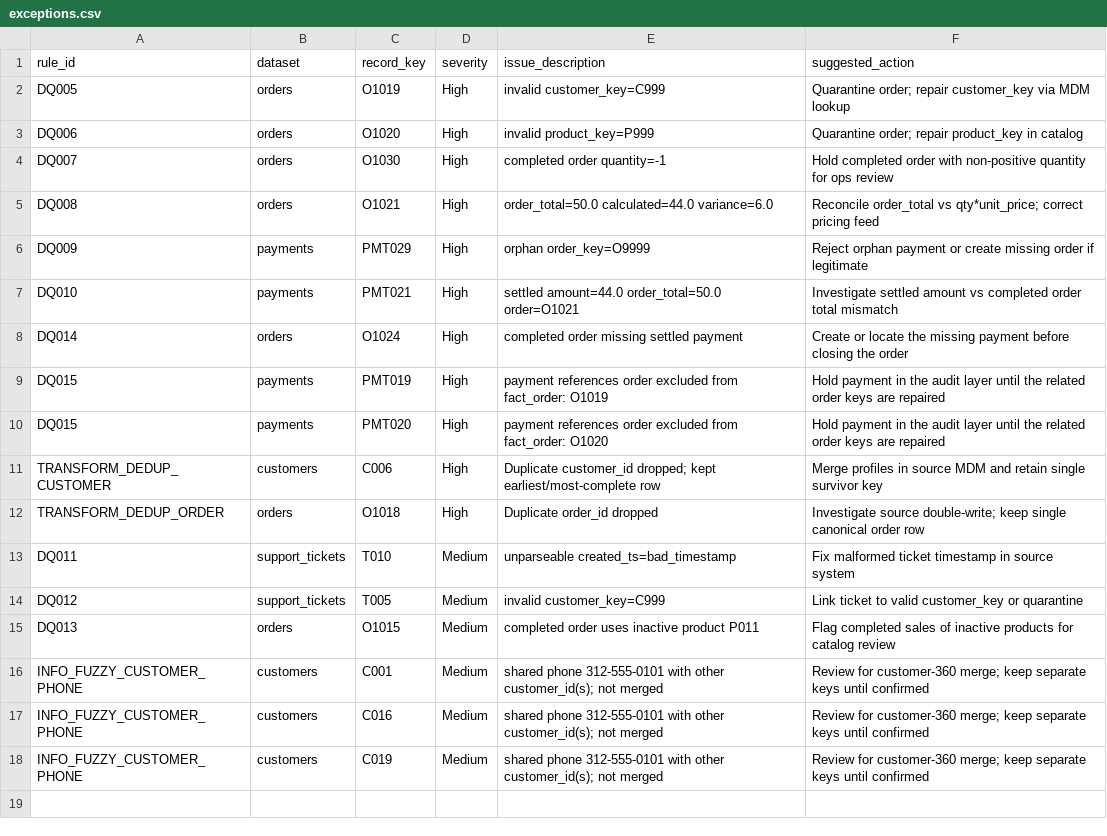
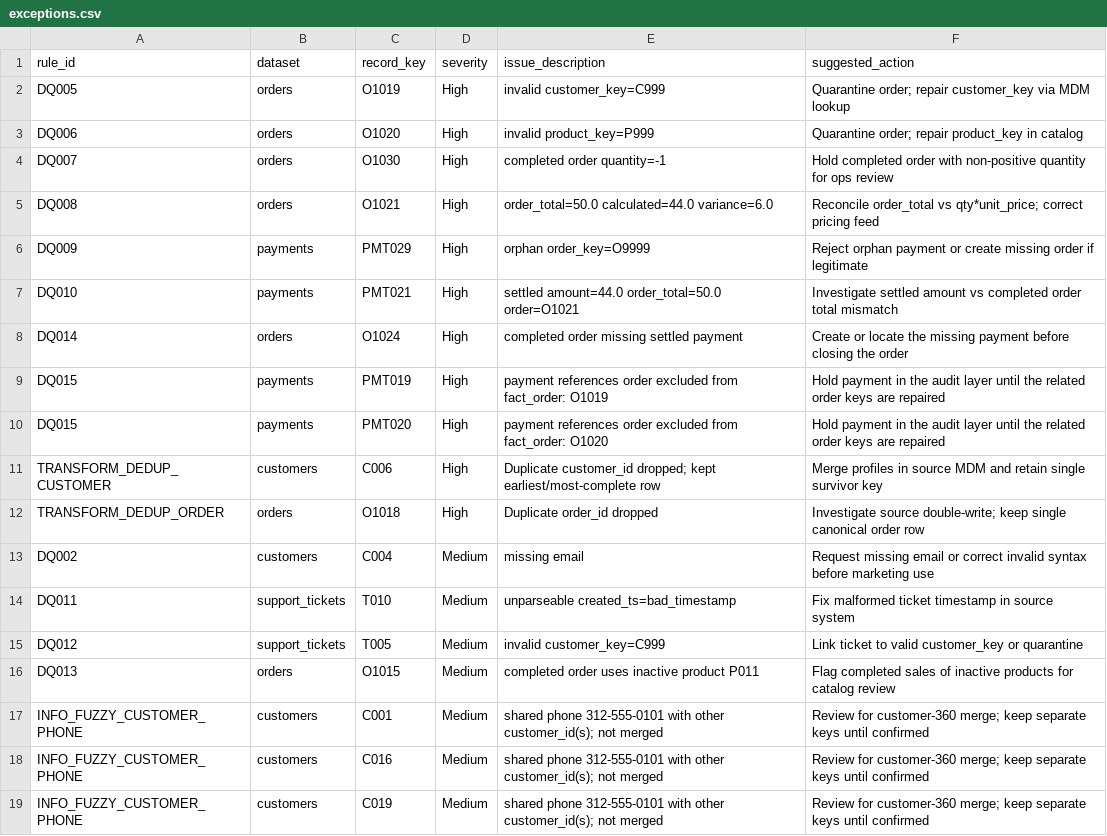
Before and after one commit to dahimbis/omni-retail-agentic-data-management, a CSV file: outputs/exceptions.csv, drawn as a sheet.

Commit message:
Fix email validation and document reconciliation

```diff
--- a/outputs/exceptions.csv
+++ b/outputs/exceptions.csv
@@ -12,2 +12,3 @@ TRANSFORM_DEDUP_CUSTOMER,customers,C006,High,Duplicate customer_id dropped; kept
 TRANSFORM_DEDUP_ORDER,orders,O1018,High,Duplicate order_id dropped,Investigate source double-write; keep single canonical order row
+DQ002,customers,C004,Medium,missing email,Request missing email or correct invalid syntax before marketing use
 DQ011,support_tickets,T010,Medium,unparseable created_ts=bad_timestamp,Fix malformed ticket timestamp in source system
```
Also changed, not shown: 8 other files.
